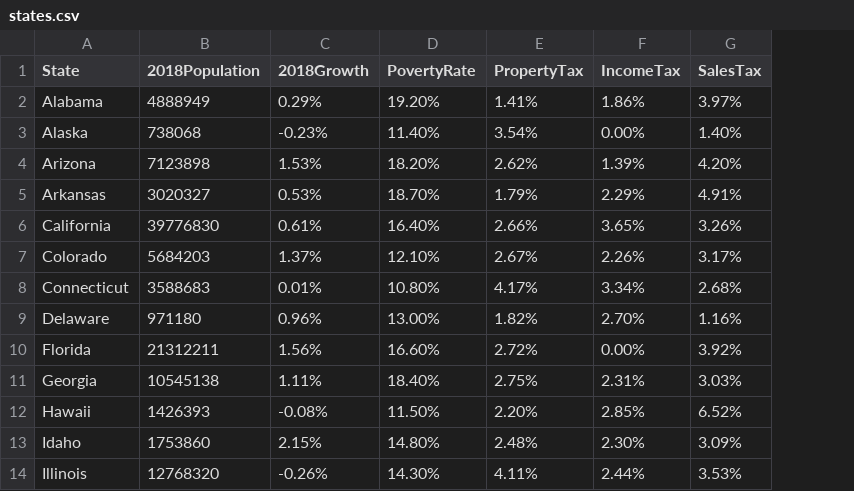
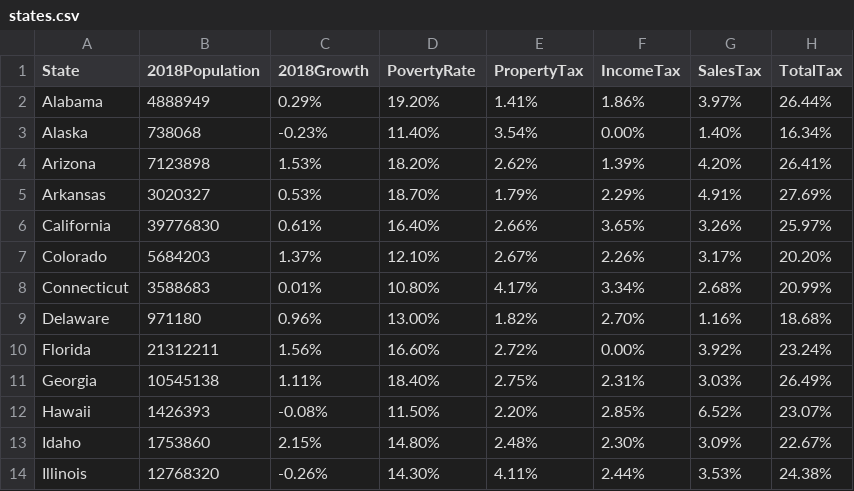
Before and after one commit to yuwei21/hello-world, a CSV file: states.csv, drawn as a sheet; only a part is shown; the diff names each change by its address in the sheet, - before the commit and + after, or states it on an @@ line.

Commit message:
Add files via upload

```diff
--- a/states.csv
+++ b/states.csv
+column H (TotalTax), rows 2-14: 26.44% | 16.34% | 26.41% | 27.69% | 25.97% | 20.20% | 20.99% | 18.68% | 23.24% | 26.49% | 23.07% | 22.67% | 24.38%
```
